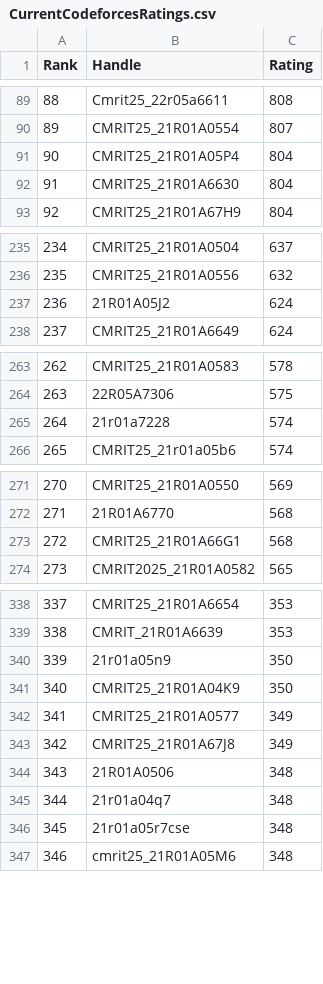
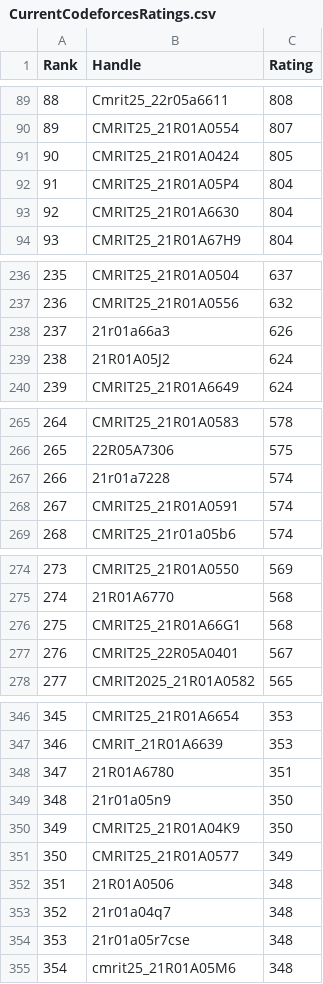
Before and after one commit to gabyah92/CodeforcesRankingGUI, a CSV file: Leaderboards/CurrentCodeforcesRatings.csv, drawn as a sheet; only a part is shown, gaps mark what is left out; removed rows and columns are numbered as before the commit, all else as after; the diff covers the shown part only; the diff names each change by its address in the sheet, - before the commit and + after, or states it on an @@ line.

```diff
--- a/Leaderboards/CurrentCodeforcesRatings.csv
+++ b/Leaderboards/CurrentCodeforcesRatings.csv
+row 91: 90 | CMRIT25_21R01A0424 | 805
@@ column A (Rank) renumbered from row 92 down @@
+row 238: 237 | 21r01a66a3 | 626
+row 268: 267 | CMRIT25_21R01A0591 | 574
+row 277: 276 | CMRIT25_22R05A0401 | 567
+row 348: 347 | 21R01A6780 | 351
-row 343: 342 | CMRIT25_21R01A67J8 | 349
```
Also changed, not shown: 4 added rows elsewhere in this file.
